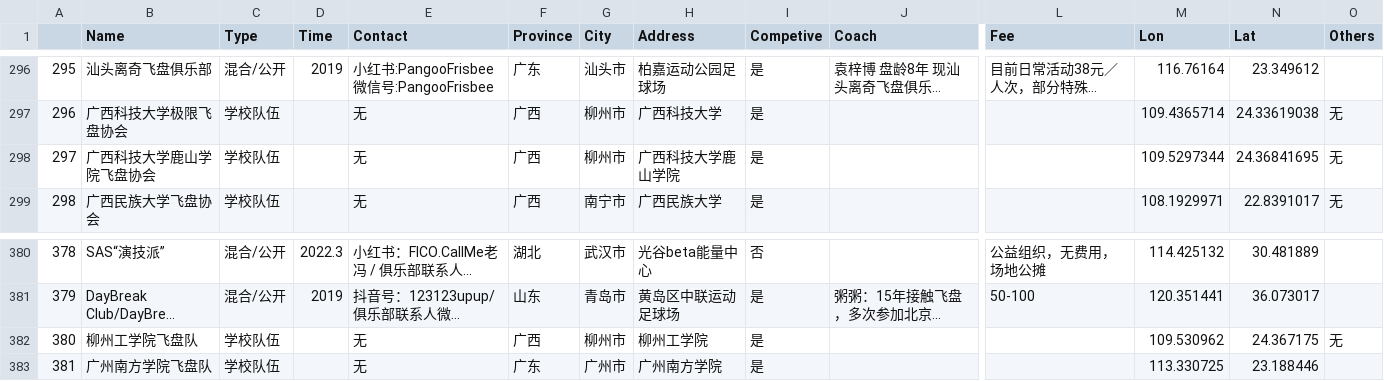
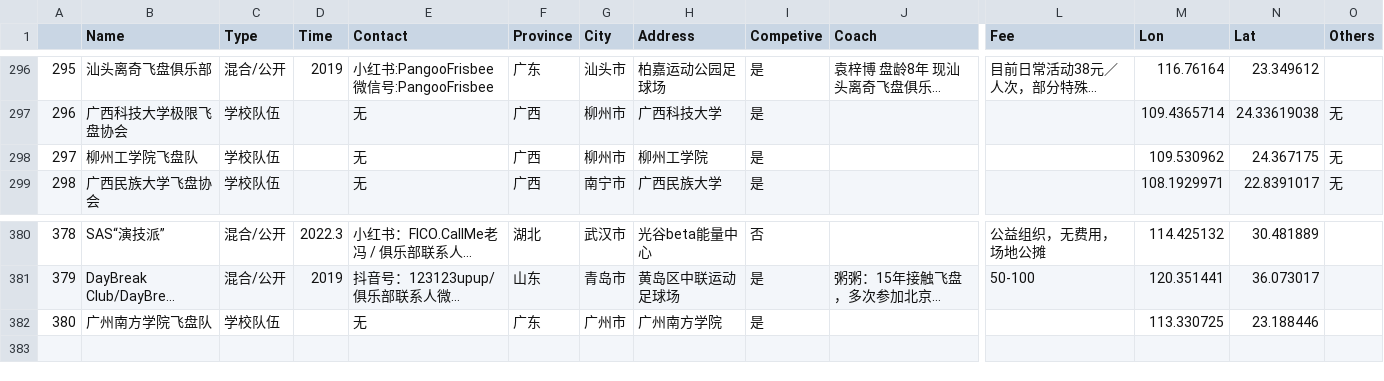
Before and after one commit to juxuan27/pandonut, a CSV file: data/frisbee.csv, drawn as a sheet; only a part is shown, gaps mark what is left out; long unchanged cells end in …; removed rows and columns are numbered as before the commit, all else as after; rows hold the shown columns only; the diff names each change by its address in the sheet, - before the commit and + after, or states it on an @@ line.

Commit message:
Update frisbee.csv

```diff
--- a/data/frisbee.csv
+++ b/data/frisbee.csv
-B298 (Name): 广西科技大学鹿山学院飞盘协会
+B298 (Name): 柳州工学院飞盘队
-H298 (Address): 广西科技大学鹿山学院
+H298 (Address): 柳州工学院
-M298 (Lon): 109.5297344
+M298 (Lon): 109.530962
-N298 (Lat): 24.36841695
+N298 (Lat): 24.367175
-row 382: 380 | 柳州工学院飞盘队 | 学校队伍 |  | 无 | 广西 | 柳州市 | 柳州工学院 | 是 |  |  | 109.530962 | 24.367175 | 无
@@ column A renumbered from row 382 down @@
```
